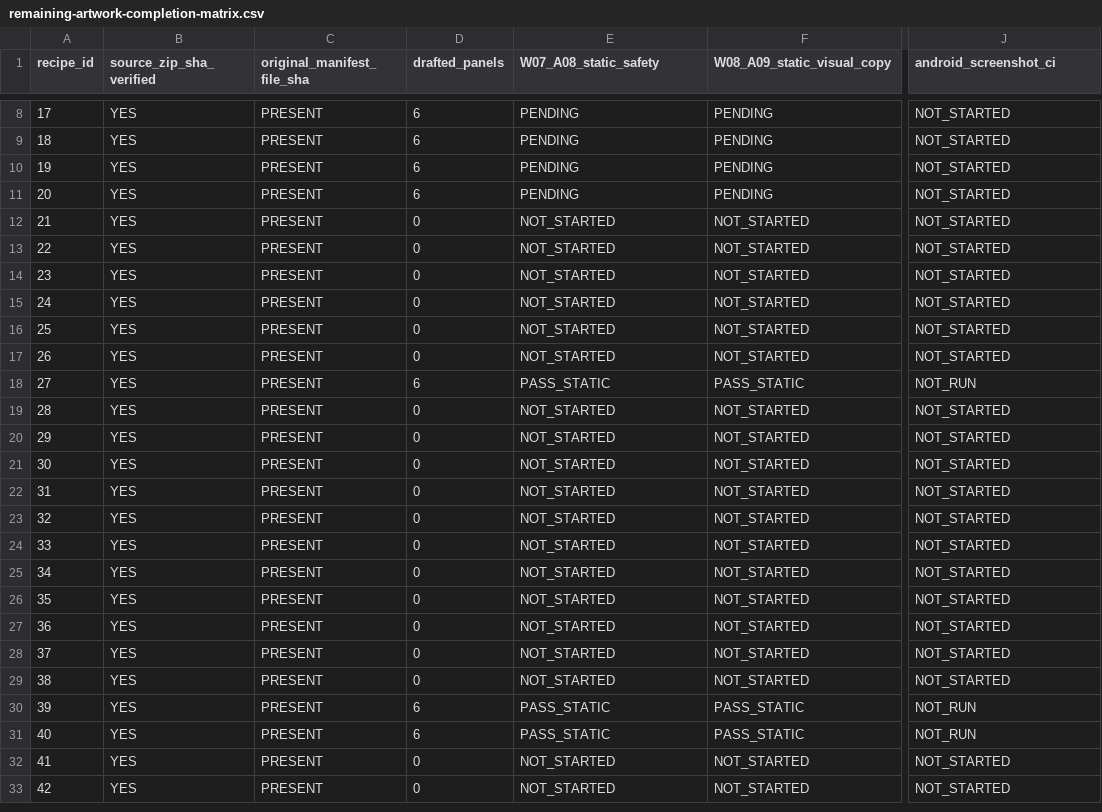
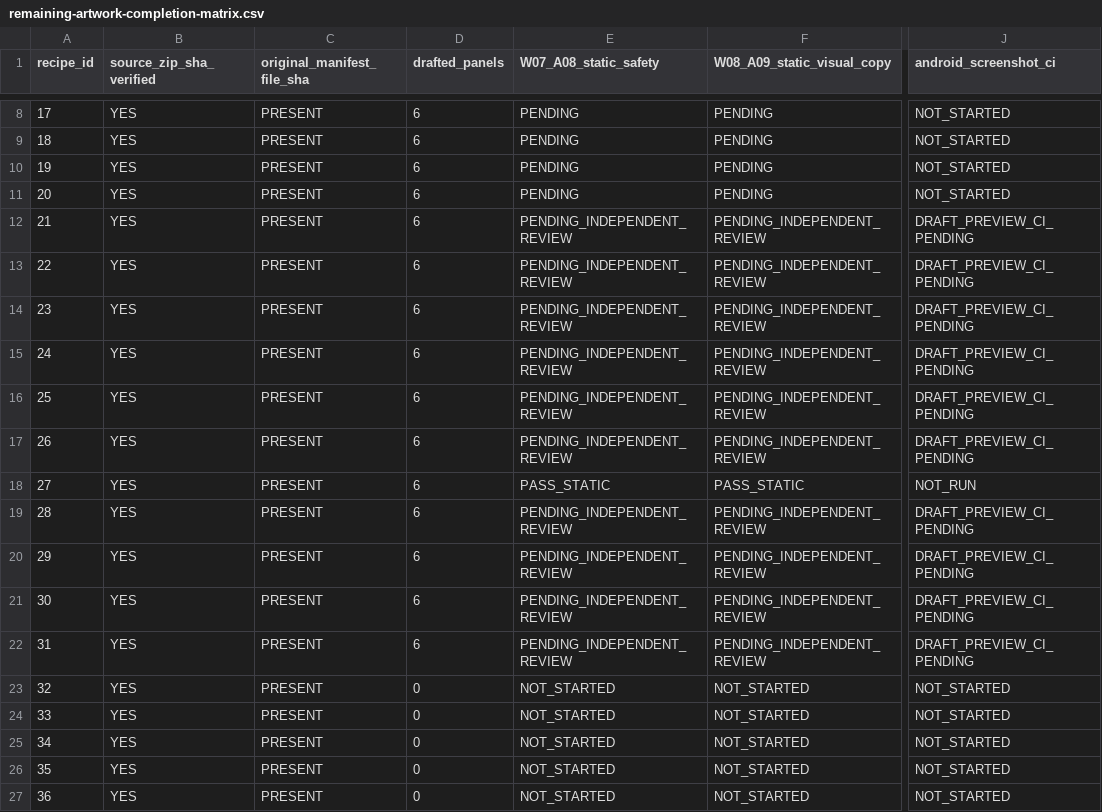
Before and after one commit to chinkk-git/Aariamagickitchen, a CSV file: tools/v3/artwork/remediation-pilot/remaining-artwork-completion-matrix.csv, drawn as a sheet; only a part is shown, gaps mark what is left out; the shorter side is filled out with more unchanged rows; the diff names each change by its address in the sheet, - before the commit and + after, or states it on an @@ line.

Commit message:
feat(artwork): draft and preview atlas batch 02

```diff
--- a/tools/v3/artwork/remediation-pilot/remaining-artwork-completion-matrix.csv
+++ b/tools/v3/artwork/remediation-pilot/remaining-artwork-completion-matrix.csv
-D12:D17 (drafted_panels): 0
+D12:D17 (drafted_panels): 6
-E12:E17 (W07_A08_static_safety): NOT_STARTED
+E12:E17 (W07_A08_static_safety): PENDING_INDEPENDENT_REVIEW
-F12:F17 (W08_A09_static_visual_copy): NOT_STARTED
+F12:F17 (W08_A09_static_visual_copy): PENDING_INDEPENDENT_REVIEW
-J12:J17 (android_screenshot_ci): NOT_STARTED
+J12:J17 (android_screenshot_ci): DRAFT_PREVIEW_CI_PENDING
-D19:D22 (drafted_panels): 0
+D19:D22 (drafted_panels): 6
-E19:E22 (W07_A08_static_safety): NOT_STARTED
+E19:E22 (W07_A08_static_safety): PENDING_INDEPENDENT_REVIEW
-F19:F22 (W08_A09_static_visual_copy): NOT_STARTED
+F19:F22 (W08_A09_static_visual_copy): PENDING_INDEPENDENT_REVIEW
-J19:J22 (android_screenshot_ci): NOT_STARTED
+J19:J22 (android_screenshot_ci): DRAFT_PREVIEW_CI_PENDING
```
Also changed, not shown: 28 other files.
